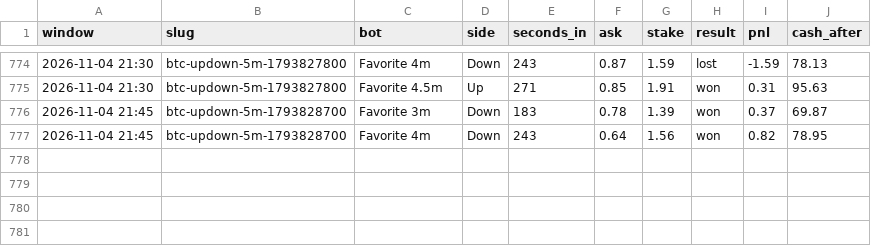
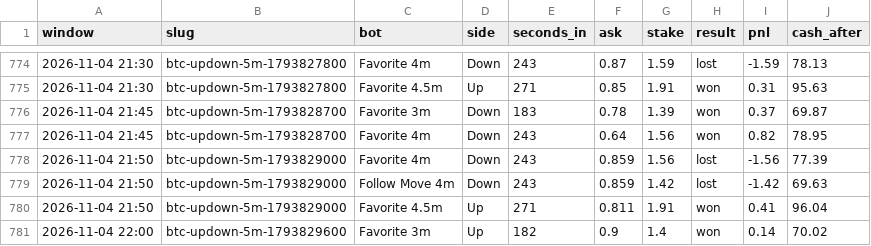
Before and after one commit to skeatonbeat-bot/bot-lab, a CSV file: live/bets_5min.csv, drawn as a sheet; only a part is shown, gaps mark what is left out.

```diff
--- a/live/bets_5min.csv
+++ b/live/bets_5min.csv
@@ -777 +777,5 @@ window,slug,bot,side,seconds_in,ask,stake,result,pnl,cash_after
 2026-11-04 21:45,btc-updown-5m-1793828700,Favorite 4m,Down,243,0.64,1.56,won,0.82,78.95
+2026-11-04 21:50,btc-updown-5m-1793829000,Favorite 4m,Down,243,0.859,1.56,lost,-1.56,77.39
+2026-11-04 21:50,btc-updown-5m-1793829000,Follow Move 4m,Down,243,0.859,1.42,lost,-1.42,69.63
+2026-11-04 21:50,btc-updown-5m-1793829000,Favorite 4.5m,Up,271,0.811,1.91,won,0.41,96.04
+2026-11-04 22:00,btc-updown-5m-1793829600,Favorite 3m,Up,182,0.9,1.4,won,0.14,70.02
```
Also changed, not shown: live/bets_5min_ETH.csv, live/bets_5min_SOL.csv, 9 other files.
